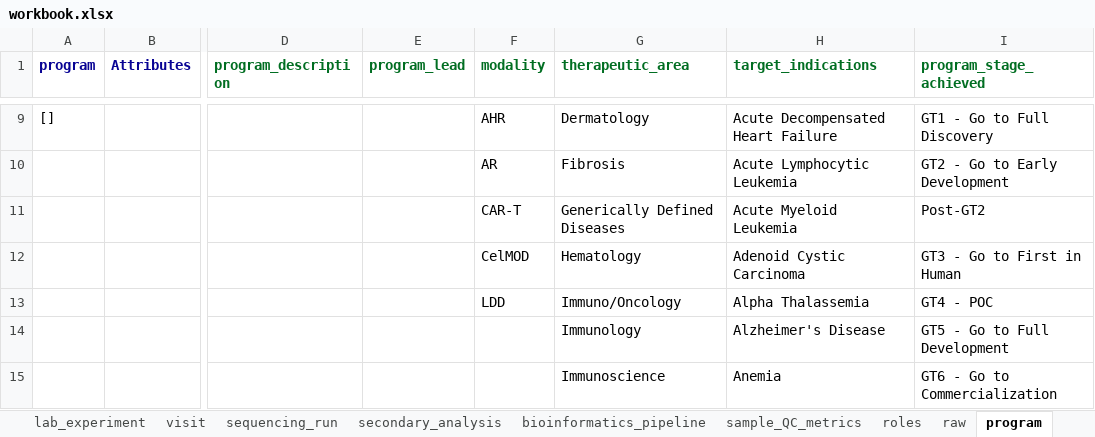
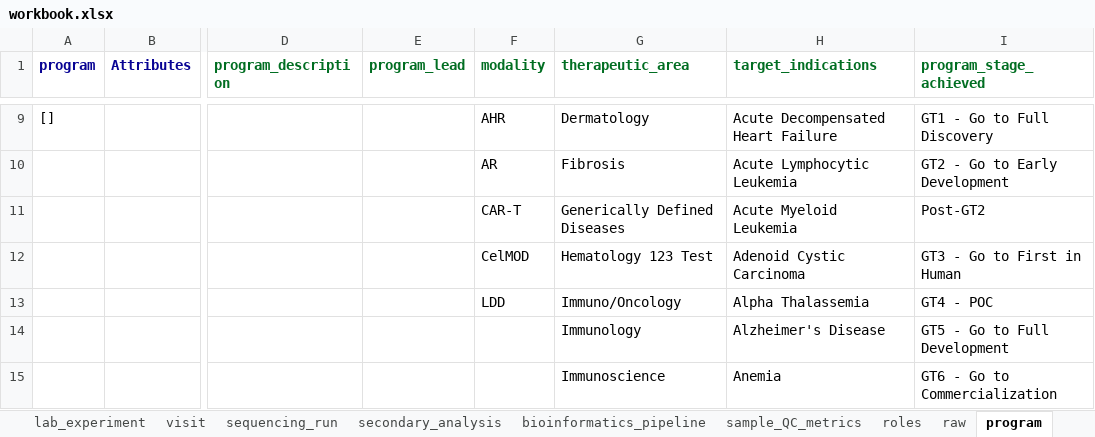
Before and after one commit to ranchobiosciences/Data_Modeling_Issues_Templates, an Excel workbook: workbook.xlsx, sheet program, drawn as a sheet; only a part is shown, gaps mark what is left out; values as stored, in another font and other column widths than the file's, no borders; the diff names each change by its address in the sheet, - before the commit and + after, or states it on an @@ line.

Commit message:
Workbook Update: feb-28-2023-18-02-05

```diff
--- a/workbook.xlsx (sheet program)
+++ b/workbook.xlsx (sheet program)
-G12 (therapeutic_area): Hematology
+G12 (therapeutic_area): Hematology 123 Test
```
